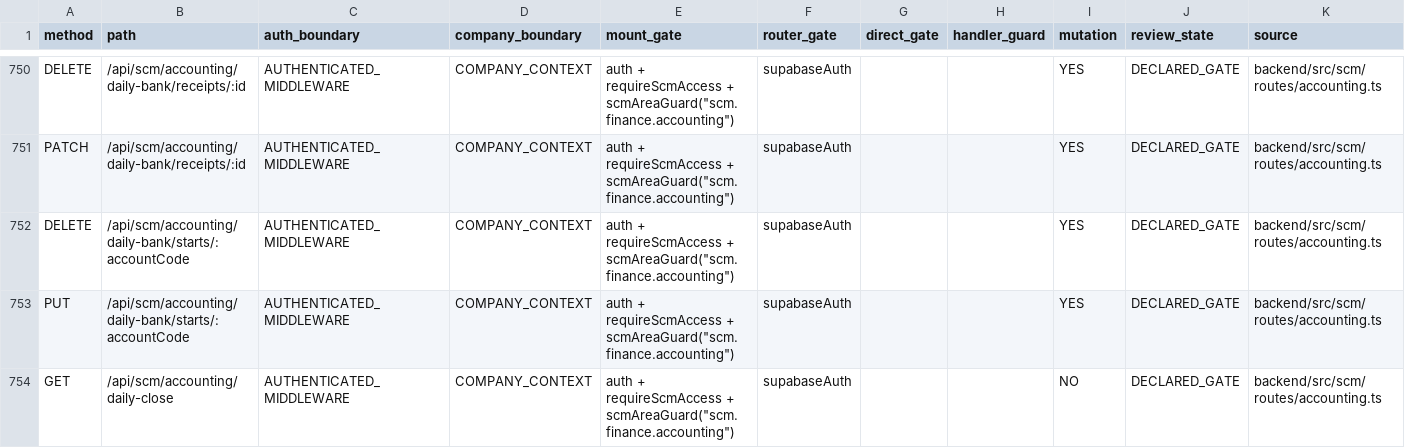
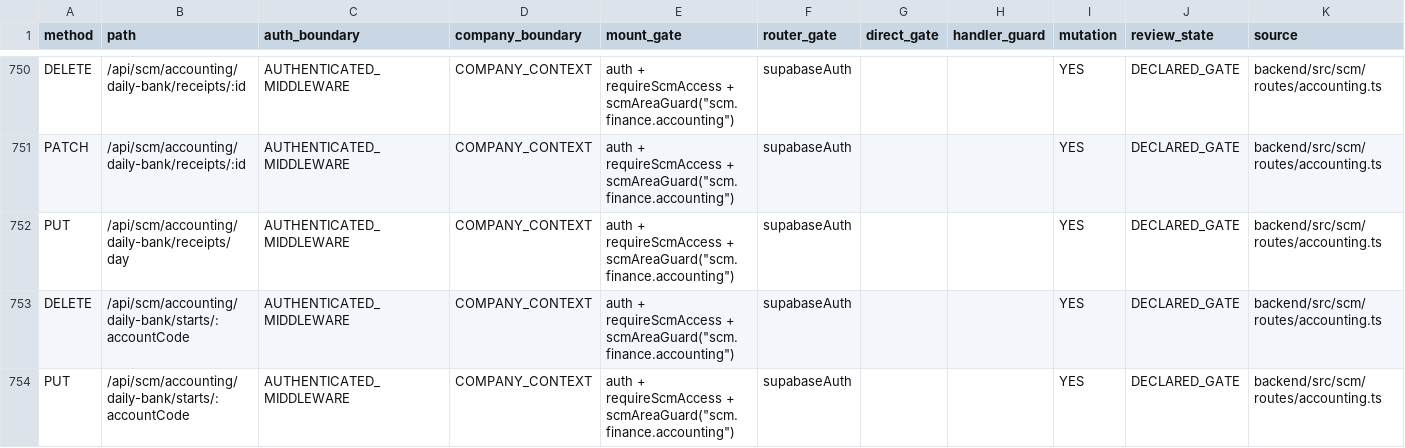
Before and after one commit to Houzs-Century/Houzs-ERP, a CSV file: docs/generated/route-capability-matrix.csv, drawn as a sheet; only a part is shown, gaps mark what is left out; the shorter side is filled out with more unchanged rows.

```diff
--- a/docs/generated/route-capability-matrix.csv
+++ b/docs/generated/route-capability-matrix.csv
@@ -751,2 +751,3 @@ DELETE,/api/scm/accounting/daily-bank/receipts/:id,AUTHENTICATED_MIDDLEWARE,COMP
 PATCH,/api/scm/accounting/daily-bank/receipts/:id,AUTHENTICATED_MIDDLEWARE,COMPANY_CONTEXT,"auth + requireScmAccess + scmAreaGuard(""scm.finance.accounting"")",supabaseAuth,,,YES,DECLARED_GATE,backend/src/scm/routes/accounting.ts
+PUT,/api/scm/accounting/daily-bank/receipts/day,AUTHENTICATED_MIDDLEWARE,COMPANY_CONTEXT,"auth + requireScmAccess + scmAreaGuard(""scm.finance.accounting"")",supabaseAuth,,,YES,DECLARED_GATE,backend/src/scm/routes/accounting.ts
 DELETE,/api/scm/accounting/daily-bank/starts/:accountCode,AUTHENTICATED_MIDDLEWARE,COMPANY_CONTEXT,"auth + requireScmAccess + scmAreaGuard(""scm.finance.accounting"")",supabaseAuth,,,YES,DECLARED_GATE,backend/src/scm/routes/accounting.ts
```
Also changed, not shown: 12 other files.
